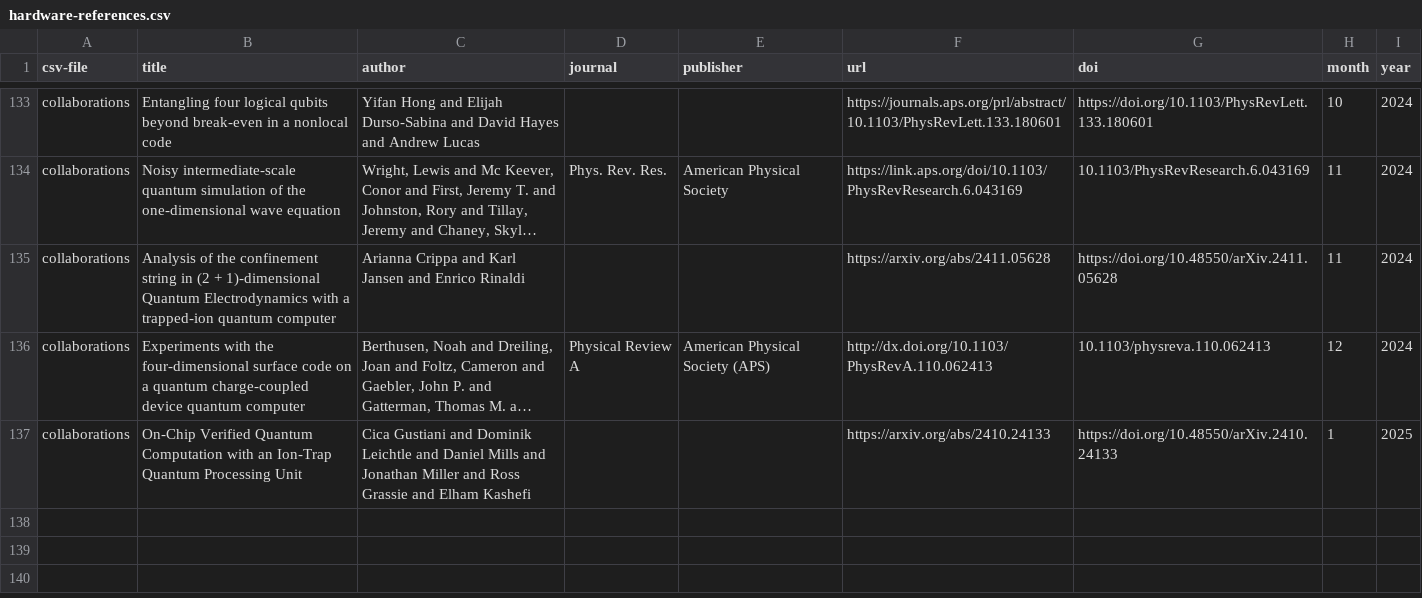
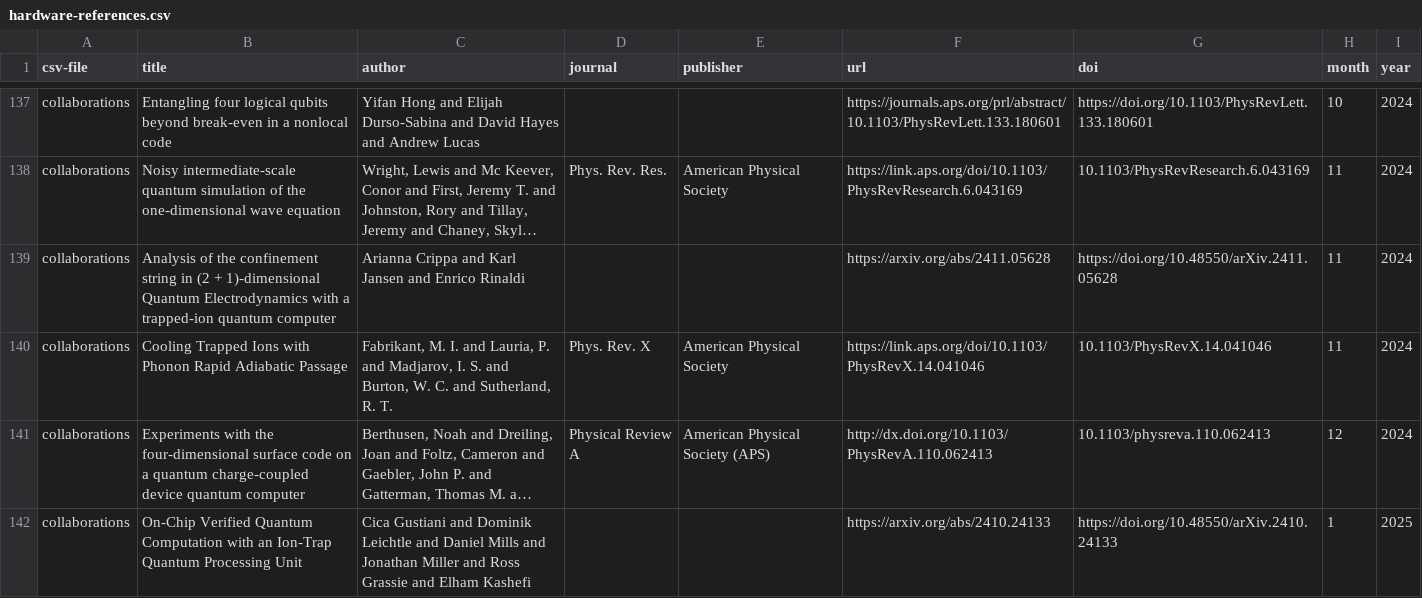
Before and after one commit to CQCL/quantinuum-publications, a CSV file: csv/hardware-references.csv, drawn as a sheet; only a part is shown, gaps mark what is left out; long unchanged cells end in …; the diff covers the shown part only; the diff names each change by its address in the sheet, - before the commit and + after, or states it on an @@ line.

```diff
--- a/csv/hardware-references.csv
+++ b/csv/hardware-references.csv
+row 140: collaborations | Cooling Trapped Ions with Phonon Rapid Adiabatic Passage | Fabrikant, M. I. and Lauria, P. and Madjarov, I. S. and Burton, W. C. and Sutherland, R. T. | Phys. Rev. X | American Physical Society | https://link.aps.org/doi/10.1103/PhysRevX.14.041046 | 10.1103/PhysRevX.14.041046 | 11 | 2024
```
Also changed, not shown: 6 added rows elsewhere in this file, csv/hardware-citations.csv, csv/hardware-collaborations.csv, 1 other file.
